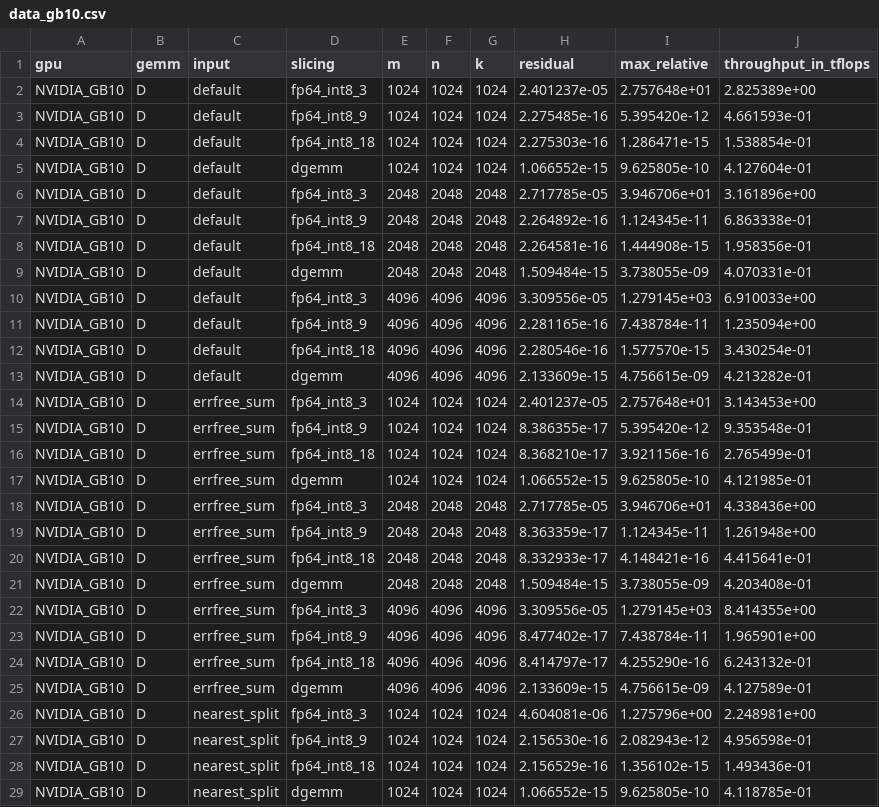
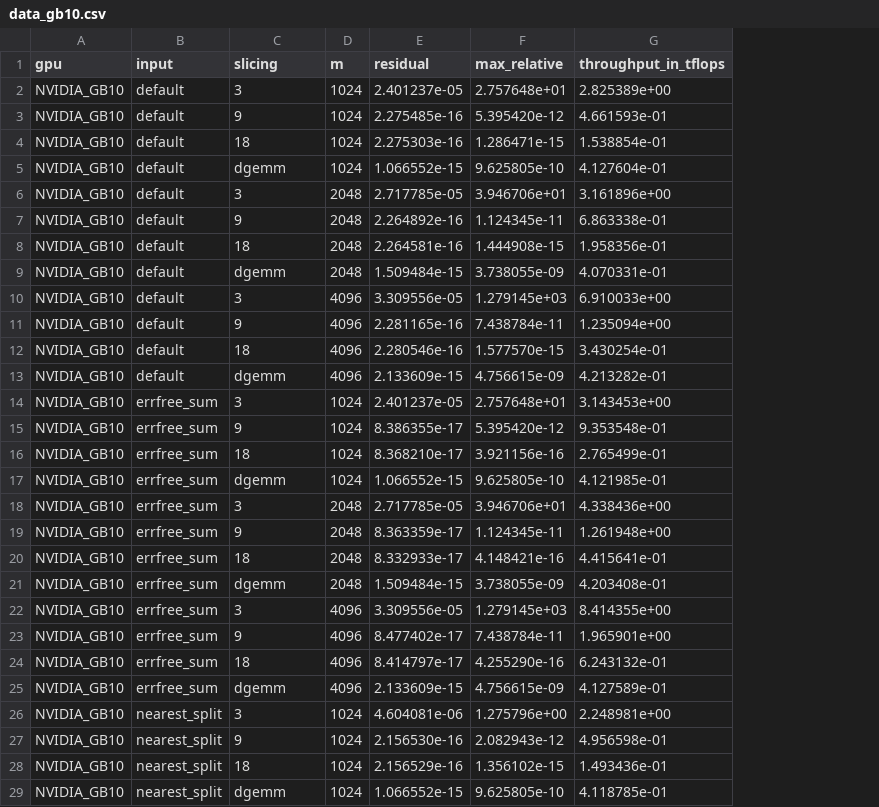
Before and after one commit to Sam-Bieberich/fp64_gb_emulation, a CSV file: ozIMMU/data_analysis/data_gb10.csv, drawn as a sheet; only a part is shown; removed rows and columns are numbered as before the commit, all else as after; the diff covers the shown part only; the diff names each change by its address in the sheet, - before the commit and + after, or states it on an @@ line.

Commit message:
gb10 data cleaning, followe dby doing the analysis

```diff
--- a/ozIMMU/data_analysis/data_gb10.csv
+++ b/ozIMMU/data_analysis/data_gb10.csv
-column B (gemm), rows 2-29: all D
-column F (n), rows 2-29: 1024 | 1024 | 1024 | 1024 | 2048 | 2048 | 2048 | 2048 | 4096 | 4096 | 4096 | 4096 | 1024 | 1024 | 1024 | 1024 | 2048 | 2048 | 2048 | 2048 | 4096 | 4096 | 4096 | 4096 | 1024 | 1024 | 1024 | 1024
-column G (k), rows 2-29: 1024 | 1024 | 1024 | 1024 | 2048 | 2048 | 2048 | 2048 | 4096 | 4096 | 4096 | 4096 | 1024 | 1024 | 1024 | 1024 | 2048 | 2048 | 2048 | 2048 | 4096 | 4096 | 4096 | 4096 | 1024 | 1024 | 1024 | 1024
-C2 (slicing): fp64_int8_3
+C2 (slicing): 3
-C3 (slicing): fp64_int8_9
+C3 (slicing): 9
-C4 (slicing): fp64_int8_18
+C4 (slicing): 18
-C6 (slicing): fp64_int8_3
+C6 (slicing): 3
-C7 (slicing): fp64_int8_9
+C7 (slicing): 9
-C8 (slicing): fp64_int8_18
+C8 (slicing): 18
-C10 (slicing): fp64_int8_3
+C10 (slicing): 3
-C11 (slicing): fp64_int8_9
+C11 (slicing): 9
-C12 (slicing): fp64_int8_18
+C12 (slicing): 18
-C14 (slicing): fp64_int8_3
+C14 (slicing): 3
-C15 (slicing): fp64_int8_9
+C15 (slicing): 9
-C16 (slicing): fp64_int8_18
+C16 (slicing): 18
-C18 (slicing): fp64_int8_3
+C18 (slicing): 3
-C19 (slicing): fp64_int8_9
+C19 (slicing): 9
-C20 (slicing): fp64_int8_18
+C20 (slicing): 18
-C22 (slicing): fp64_int8_3
+C22 (slicing): 3
-C23 (slicing): fp64_int8_9
+C23 (slicing): 9
-C24 (slicing): fp64_int8_18
+C24 (slicing): 18
-C26 (slicing): fp64_int8_3
+C26 (slicing): 3
-C27 (slicing): fp64_int8_9
+C27 (slicing): 9
-C28 (slicing): fp64_int8_18
+C28 (slicing): 18
```
Also changed, not shown: 15 edited cells elsewhere in this file, 1 other file.
